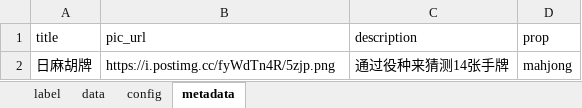
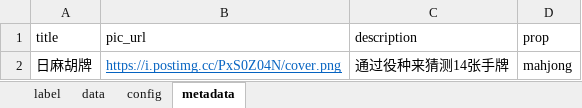
Before and after one commit to village-lamp/A-guess-game, an Excel workbook: process/data/mahjong/mahjong.xlsx, sheet metadata, drawn as a sheet; values as stored, in another font and other column widths than the file's, no borders; the diff names each change by its address in the sheet, - before the commit and + after, or states it on an @@ line.

```diff
--- a/process/data/mahjong/mahjong.xlsx (sheet metadata)
+++ b/process/data/mahjong/mahjong.xlsx (sheet metadata)
-B2 (pic_url): https://i.postimg.cc/fyWdTn4R/5zjp.png
+B2 (pic_url): https://i.postimg.cc/PxS0Z04N/cover.png
@@ B2 underline: off → on, text colour: black → #0563C1 @@
```
Also changed, not shown: sheet label, sheet data, 43 other files.
